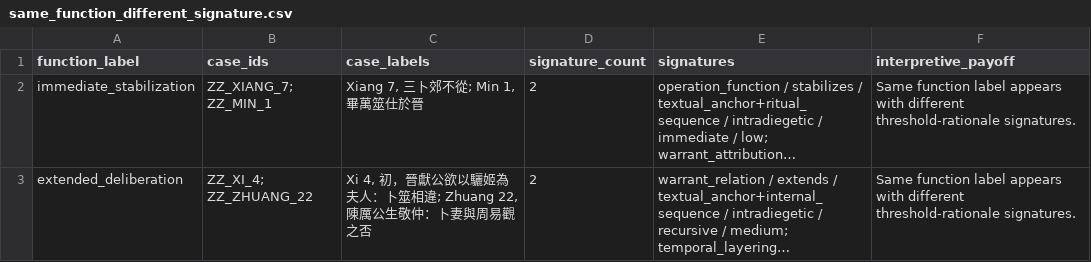
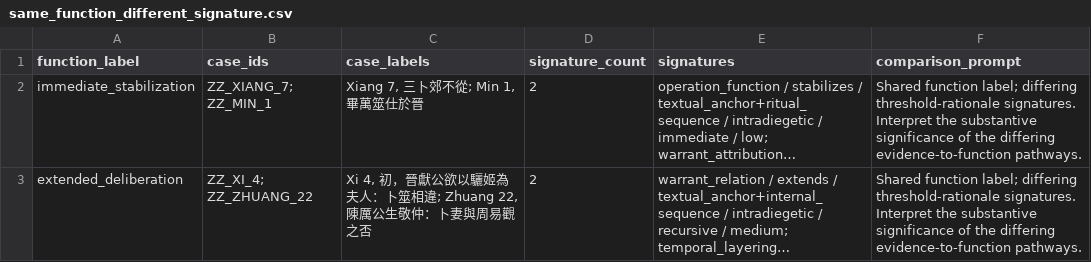
Before and after one commit to ZhijiWang/TRIM, a CSV file: outputs/tables/same_function_different_signature.csv, drawn as a sheet; long unchanged cells end in …; the diff names each change by its address in the sheet, - before the commit and + after, or states it on an @@ line.

Commit message:
feat: separate structural observations from curated interpretations

```diff
--- a/outputs/tables/same_function_different_signature.csv
+++ b/outputs/tables/same_function_different_signature.csv
-F1: interpretive_payoff
+F1: comparison_prompt
-F2:F3 (comparison_prompt): Same function label appears with different threshold-rationale signatures.
+F2:F3 (comparison_prompt): Shared function label; differing threshold-rationale signatures. Interpret the substantive significance of the differing evidence-to-function pathways.
```
Also changed, not shown: 7 other files.
